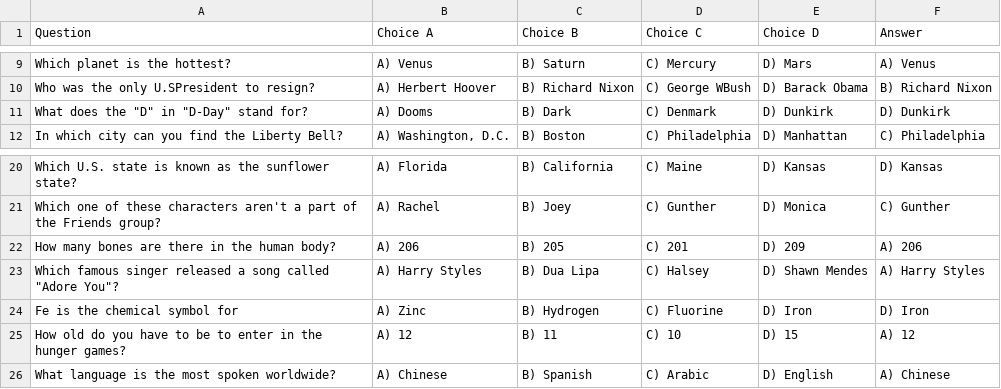
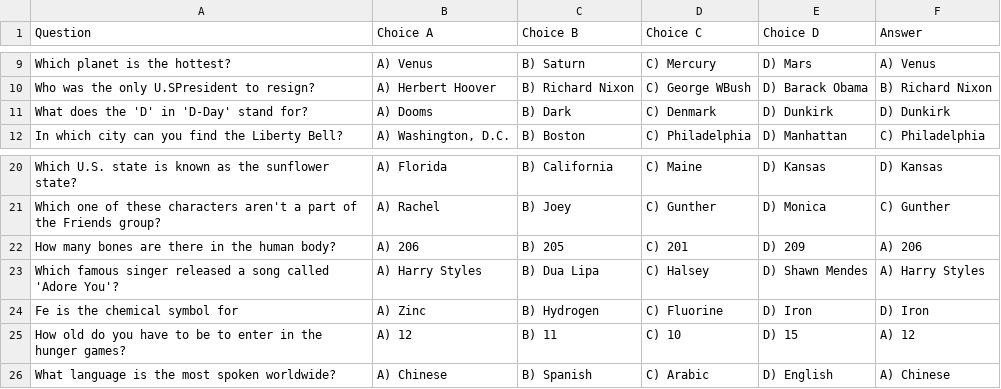
Before and after one commit to CS126SP20/final-project-jananir2, a CSV file: assets/trivia-quiz1.csv, drawn as a sheet; only a part is shown, gaps mark what is left out; the diff names each change by its address in the sheet, - before the commit and + after, or states it on an @@ line.

```diff
--- a/assets/trivia-quiz1.csv
+++ b/assets/trivia-quiz1.csv
-A11 (Question): What does the "D" in "D-Day" stand for?
+A11 (Question): What does the 'D' in 'D-Day' stand for?
-A23 (Question): …song called "Adore You"?
+A23 (Question): …song called 'Adore You'?
```
Also changed, not shown: assets/trivia-quiz4.csv, 5 other files.
